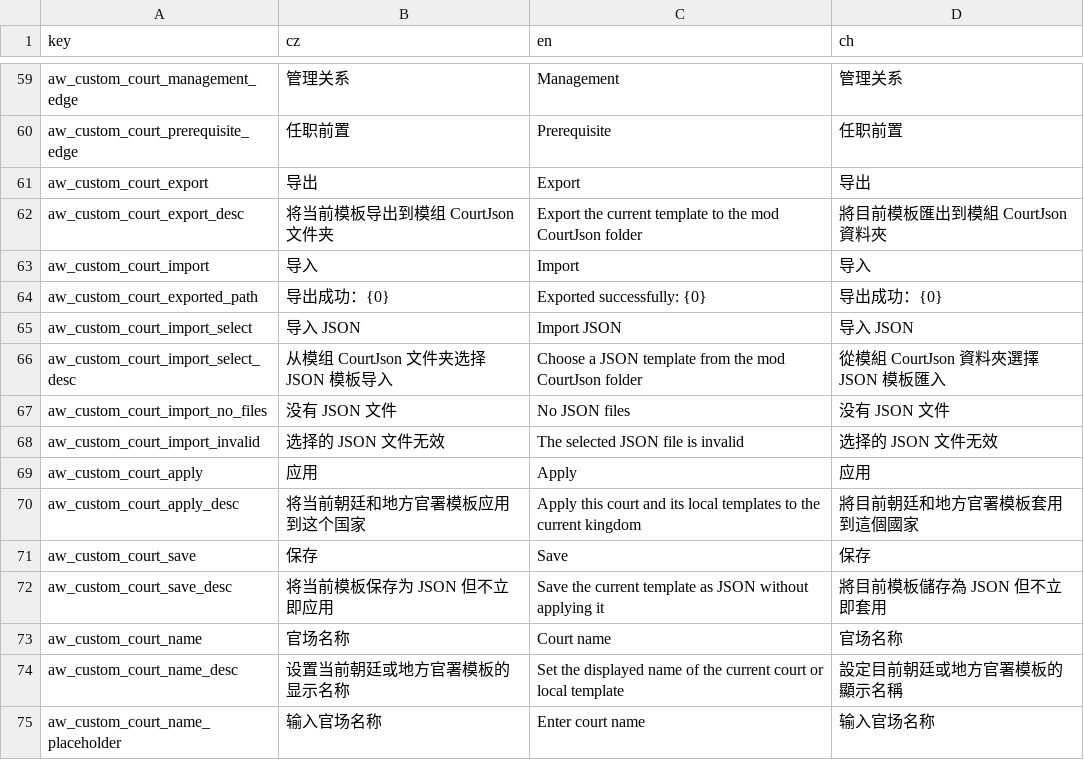
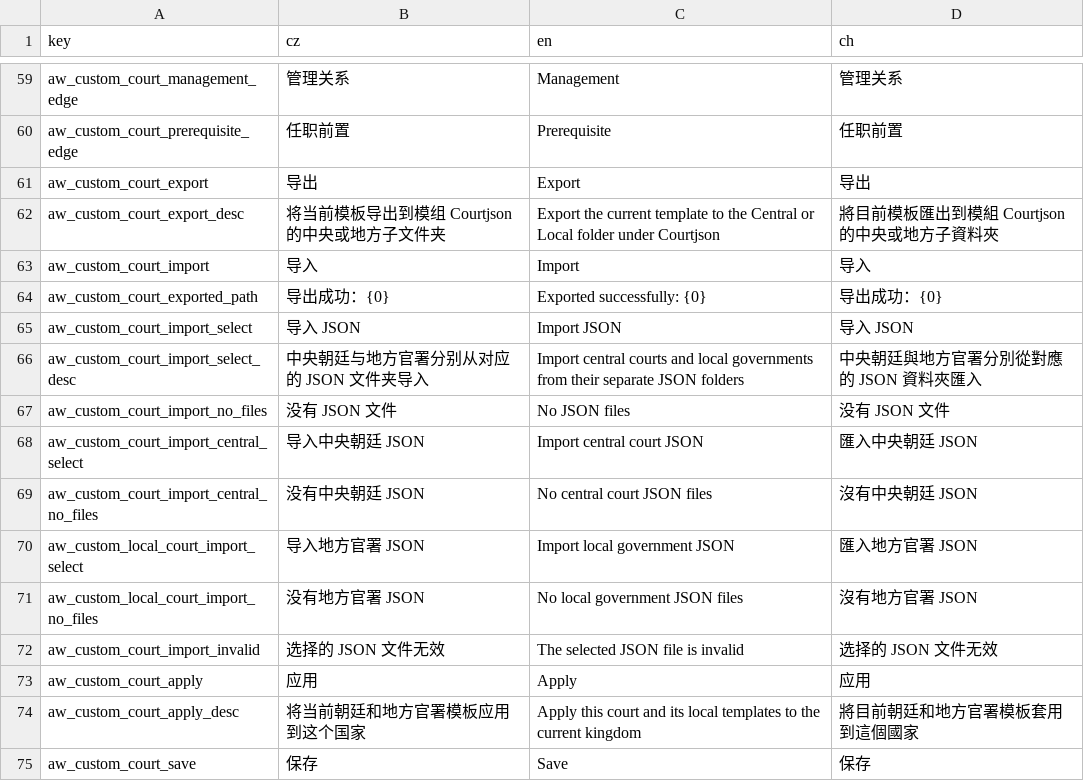
Before and after one commit to monpai-lover/AncientWarfare3.0, a CSV file: Locales/aw3_court.csv, drawn as a sheet; only a part is shown, gaps mark what is left out; the shorter side is filled out with more unchanged rows.

Commit message:
fix: separate central and local court imports

```diff
--- a/Locales/aw3_court.csv
+++ b/Locales/aw3_court.csv
@@ -61,3 +61,3 @@ aw_custom_court_prerequisite_edge,任职前置,Prerequisite,任职前置
 aw_custom_court_export,导出,Export,导出
-aw_custom_court_export_desc,将当前模板导出到模组 CourtJson 文件夹,Export the current template to the mod CourtJson folder,將目前模板匯出到模組 CourtJson 資料夾
+aw_custom_court_export_desc,将当前模板导出到模组 Courtjson 的中央或地方子文件夹,Export the current template to the Central or Local folder under Courtjson,將目前模板匯出到模組 Courtjson 的中央或地方子資料夾
 aw_custom_court_import,导入,Import,导入
@@ -65,4 +65,8 @@ aw_custom_court_exported_path,导出成功：{0},Exported successfully: {0},导
 aw_custom_court_import_select,导入 JSON,Import JSON,导入 JSON
-aw_custom_court_import_select_desc,从模组 CourtJson 文件夹选择 JSON 模板导入,Choose a JSON template from the mod CourtJson folder,從模組 CourtJson 資料夾選擇 JSON 模板匯入
+aw_custom_court_import_select_desc,中央朝廷与地方官署分别从对应的 JSON 文件夹导入,Import central courts and local governments from their separate JSON folders,中央朝廷與地方官署分別從對應的 JSON 資料夾匯入
 aw_custom_court_import_no_files,没有 JSON 文件,No JSON files,没有 JSON 文件
+aw_custom_court_import_central_select,导入中央朝廷 JSON,Import central court JSON,匯入中央朝廷 JSON
+aw_custom_court_import_central_no_files,没有中央朝廷 JSON,No central court JSON files,沒有中央朝廷 JSON
+aw_custom_local_court_import_select,导入地方官署 JSON,Import local government JSON,匯入地方官署 JSON
+aw_custom_local_court_import_no_files,没有地方官署 JSON,No local government JSON files,沒有地方官署 JSON
 aw_custom_court_import_invalid,选择的 JSON 文件无效,The selected JSON file is invalid,选择的 JSON 文件无效
```
Also changed, not shown: 4 other files.
